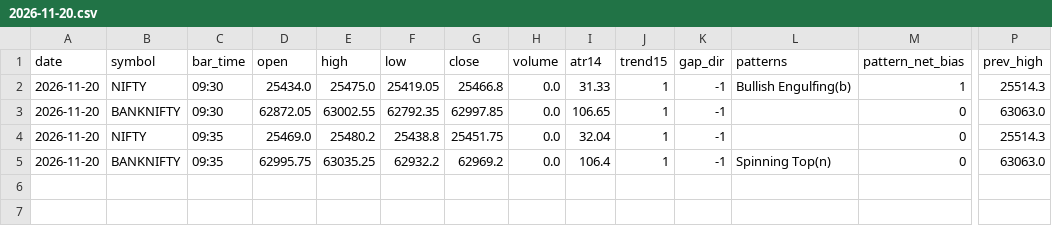
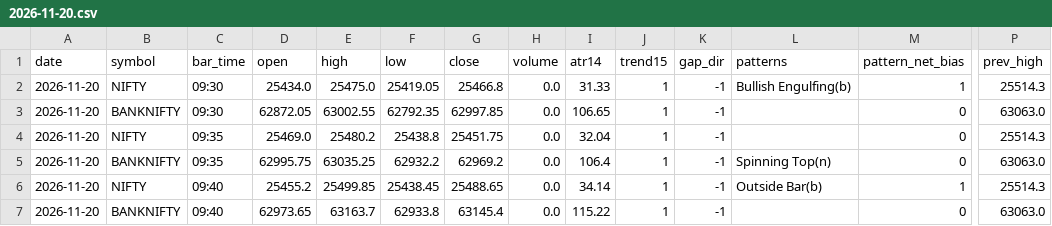
Before and after one commit to kothasanketh93-afk/options-alert-scanner, a CSV file: ledger/pattern_tape/2026-11-20.csv, drawn as a sheet; only a part is shown, gaps mark what is left out; rows hold the shown columns only; the diff names each change by its address in the sheet, - before the commit and + after, or states it on an @@ line.

```diff
--- a/ledger/pattern_tape/2026-11-20.csv
+++ b/ledger/pattern_tape/2026-11-20.csv
+row 6: 2026-11-20 | NIFTY | 09:40 | 25455.2 | 25499.85 | 25438.45 | 25488.65 | 0.0 | 34.14 | 1 | -1 | Outside Bar(b) | 1 | 25514.3
+row 7: 2026-11-20 | BANKNIFTY | 09:40 | 62973.65 | 63163.7 | 62933.8 | 63145.4 | 0.0 | 115.22 | 1 | -1 |  | 0 | 63063.0
```
Also changed, not shown: ledger/outcomes.csv, 3 other files.
